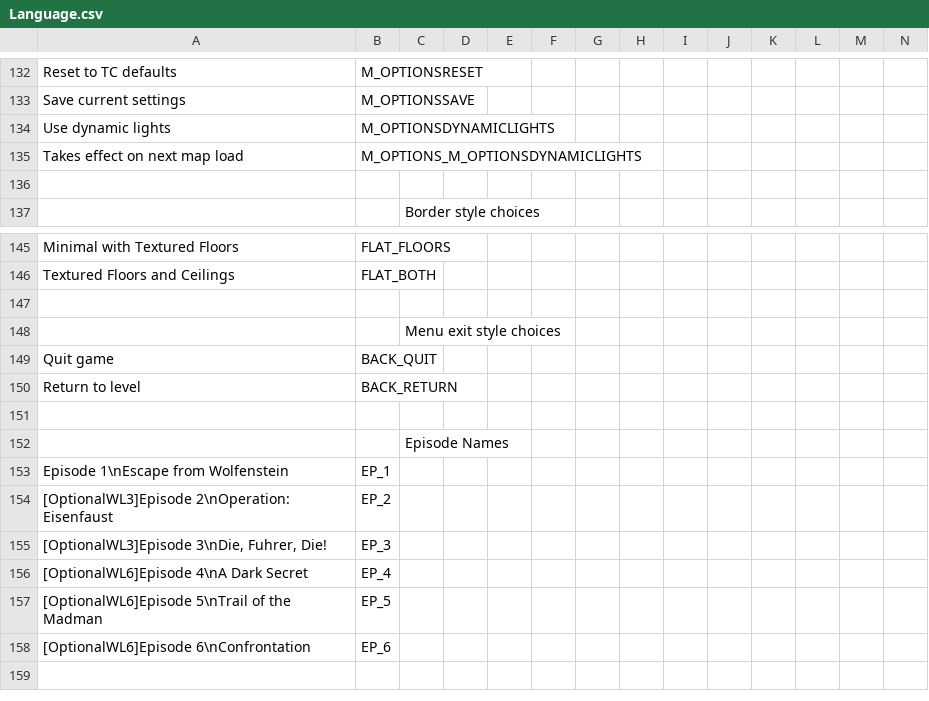
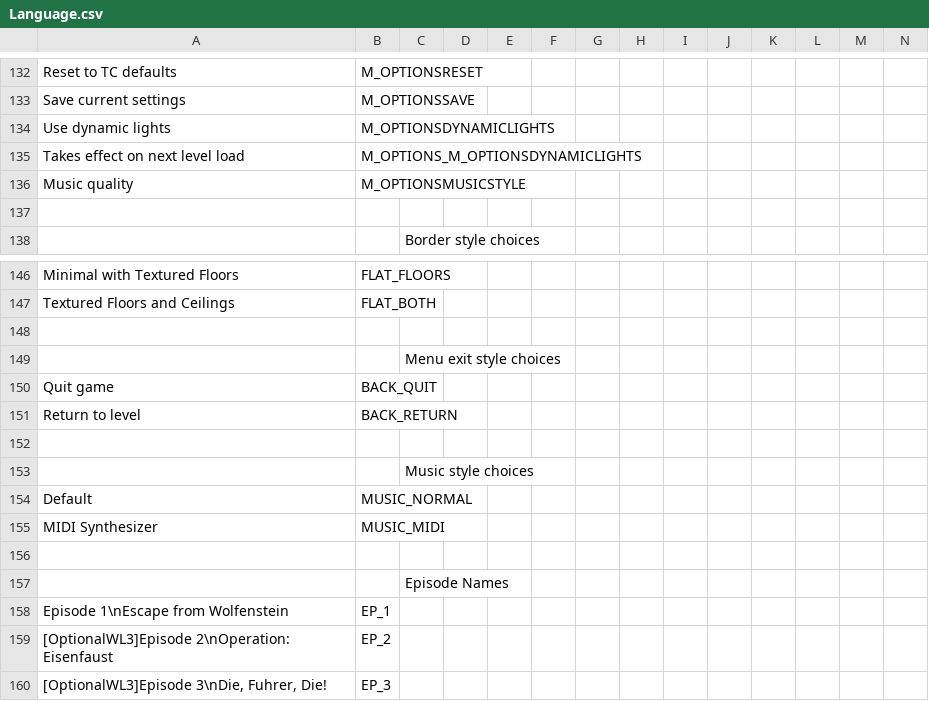
Before and after one commit to AFADoomer/Wolf3D-TC-3.0, a CSV file: Language.csv, drawn as a sheet; only a part is shown, gaps mark what is left out; the shorter side is filled out with more unchanged rows; rows hold the shown columns only; the diff names each change by its address in the sheet, - before the commit and + after, or states it on an @@ line.

Commit message:
Add option to use MIDI files for music
- Toggleable in real-time in menu of via g_musicstyle cvar

```diff
--- a/Language.csv
+++ b/Language.csv
-A135: Takes effect on next map load
+A135: Takes effect on next level load
+row 136: Music quality | M_OPTIONSMUSICSTYLE
+row 152: (empty)
+row 153:  |  | Music style choices
+row 154: Default | MUSIC_NORMAL
+row 155: MIDI Synthesizer | MUSIC_MIDI
```
Also changed, not shown: 53 other files.
